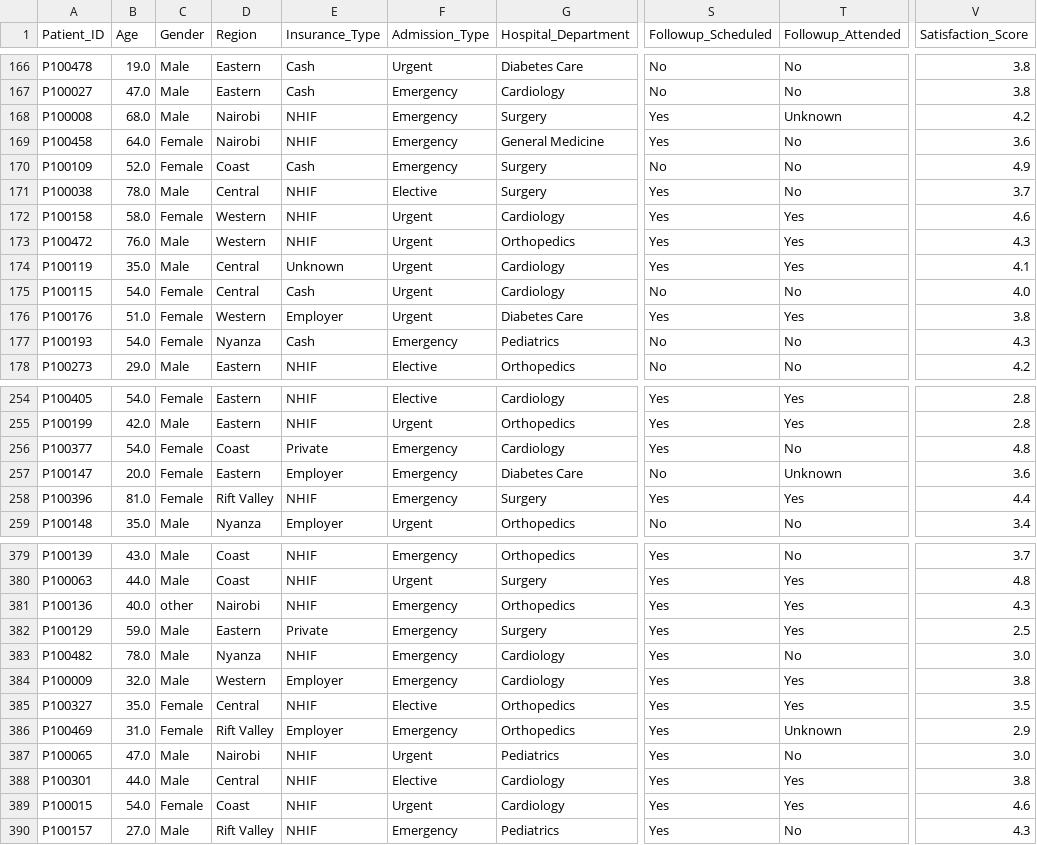
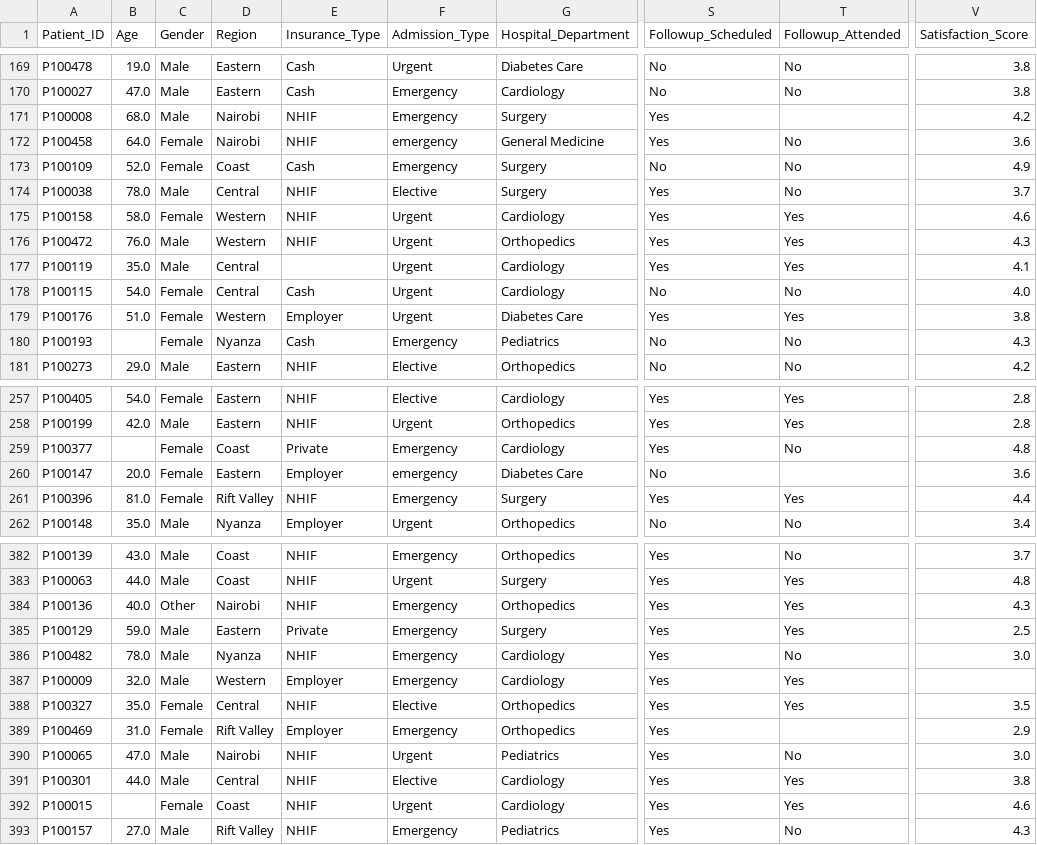
Before and after one commit to Clinton-Analyst/Healthcare_patient_readmission_risk_analysis_and-_predictive_modelling, a CSV file: data/processed/ProData.csv, drawn as a sheet; only a part is shown, gaps mark what is left out; addresses are those after the commit; the diff covers the shown part only; the diff names each change by its address in the sheet, - before the commit and + after, or states it on an @@ line.

Commit message:
Data saved saved succeffely in data/prodata.csv

```diff
--- a/data/processed/ProData.csv
+++ b/data/processed/ProData.csv
-T171 (Followup_Attended): Unknown
+T171 (Followup_Attended): (empty)
-F172 (Admission_Type): Emergency
+F172 (Admission_Type): emergency
-E177 (Insurance_Type): Unknown
+E177 (Insurance_Type): (empty)
-B180 (Age): 54.0
+B180 (Age): (empty)
-B259 (Age): 54.0
+B259 (Age): (empty)
-F260 (Admission_Type): Emergency
+F260 (Admission_Type): emergency
-T260 (Followup_Attended): Unknown
+T260 (Followup_Attended): (empty)
-C384 (Gender): other
+C384 (Gender): Other
-V387 (Satisfaction_Score): 3.8
+V387 (Satisfaction_Score): (empty)
-T389 (Followup_Attended): Unknown
+T389 (Followup_Attended): (empty)
-B392 (Age): 54.0
+B392 (Age): (empty)
```
Also changed, not shown: 5 added rows and 49 edited cells elsewhere in this file, figures/Average_Glucose_outliers.csv, figures/Length_of_Stay_outliers.csv, 2 other files.
